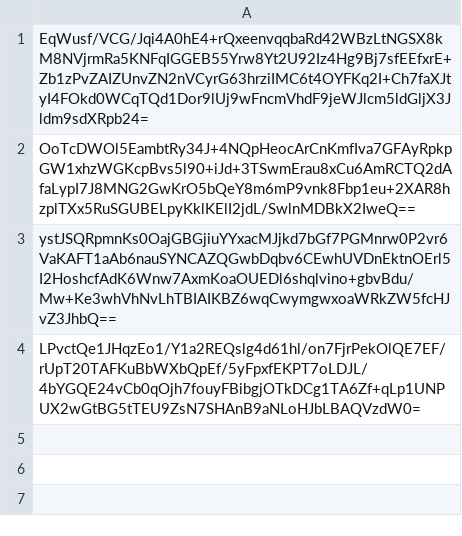
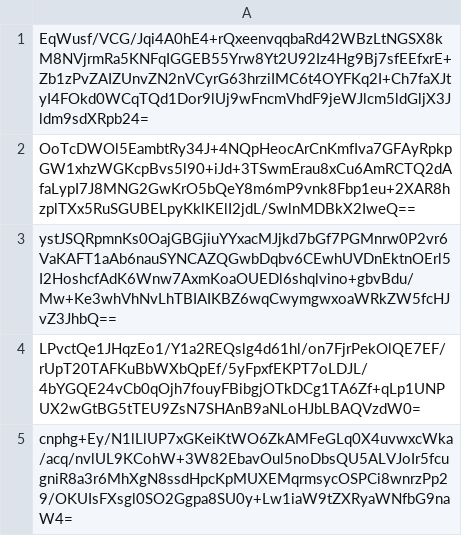
Before and after one commit to pwn2winctf/2017submissions, a CSV file: 9/0a4/7a4d640f166b137308f183ea4264e426986c925d6bc3ae8695569319c389/submissions.csv, drawn as a sheet; the diff names each change by its address in the sheet, - before the commit and + after, or states it on an @@ line.

Commit message:
Proof: found flag for biometric_login

```diff
--- a/9/0a4/7a4d640f166b137308f183ea4264e426986c925d6bc3ae8695569319c389/submissions.csv
+++ b/9/0a4/7a4d640f166b137308f183ea4264e426986c925d6bc3ae8695569319c389/submissions.csv
+row 5: cnphg+Ey/N1lLlUP7xGKeiKtWO6ZkAMFeGLq0X4uvwxcWka/acq/nvlUL9KCohW+3W82EbavOul5noDbsQU5ALVJoIr5fcugniR8a3r6MhXgN8ssdHpcKpMUXEMqrmsycOSPCi8wnrzPp29/OKUIsFXsgl0SO2Ggpa8SU0y+Lw1iaW9tZXRyaWNfbG9naW4=
```
